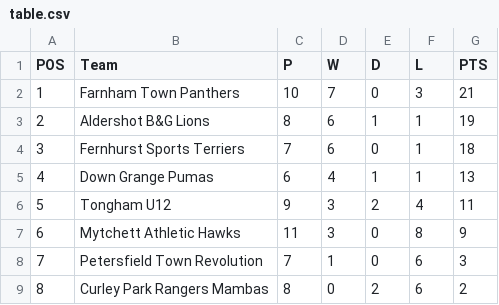
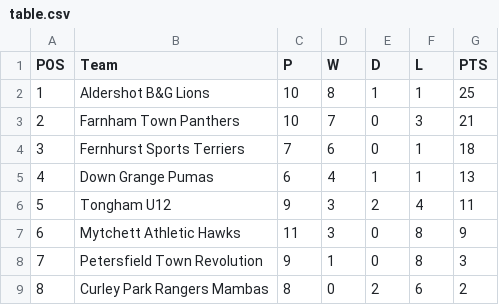
Before and after one commit to karl0ss/downgrangefixtures_ical, a CSV file: table.csv, drawn as a sheet; removed rows and columns are numbered as before the commit, all else as after; the diff names each change by its address in the sheet, - before the commit and + after, or states it on an @@ line.

```diff
--- a/table.csv
+++ b/table.csv
+row 2: 1 | Aldershot B&G Lions | 10 | 8 | 1 | 1 | 25
@@ column A (POS) renumbered in row 3 @@
-row 3: 2 | Aldershot B&G Lions | 8 | 6 | 1 | 1 | 19
-C8 (P): 7
+C8 (P): 9
-F8 (L): 6
+F8 (L): 8
```
Also changed, not shown: fixtures.csv, 1 other file.
